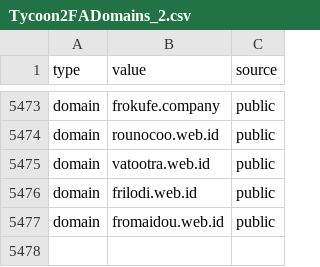
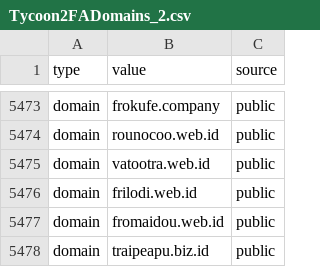
Before and after one commit to H07Z0nHunt/Weekly-OSINT-Highlights, a CSV file: Tycoon2FADomains_2.csv, drawn as a sheet; only a part is shown, gaps mark what is left out; the diff names each change by its address in the sheet, - before the commit and + after, or states it on an @@ line.

Commit message:
Update Tycoon2FADomains_2.csv
Signed-off-by: H07Z0nHunt <Cam.Todd@firsthorizon.com>

```diff
--- a/Tycoon2FADomains_2.csv
+++ b/Tycoon2FADomains_2.csv
+row 5478: domain | traipeapu.biz.id | public
```
